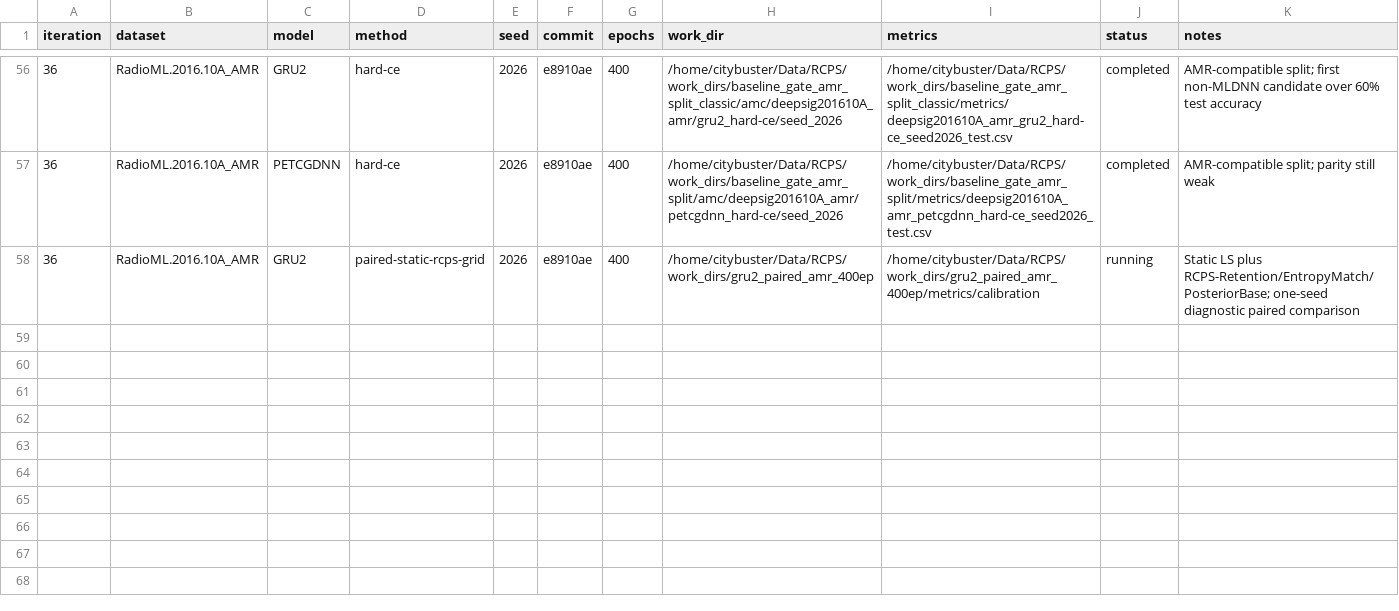
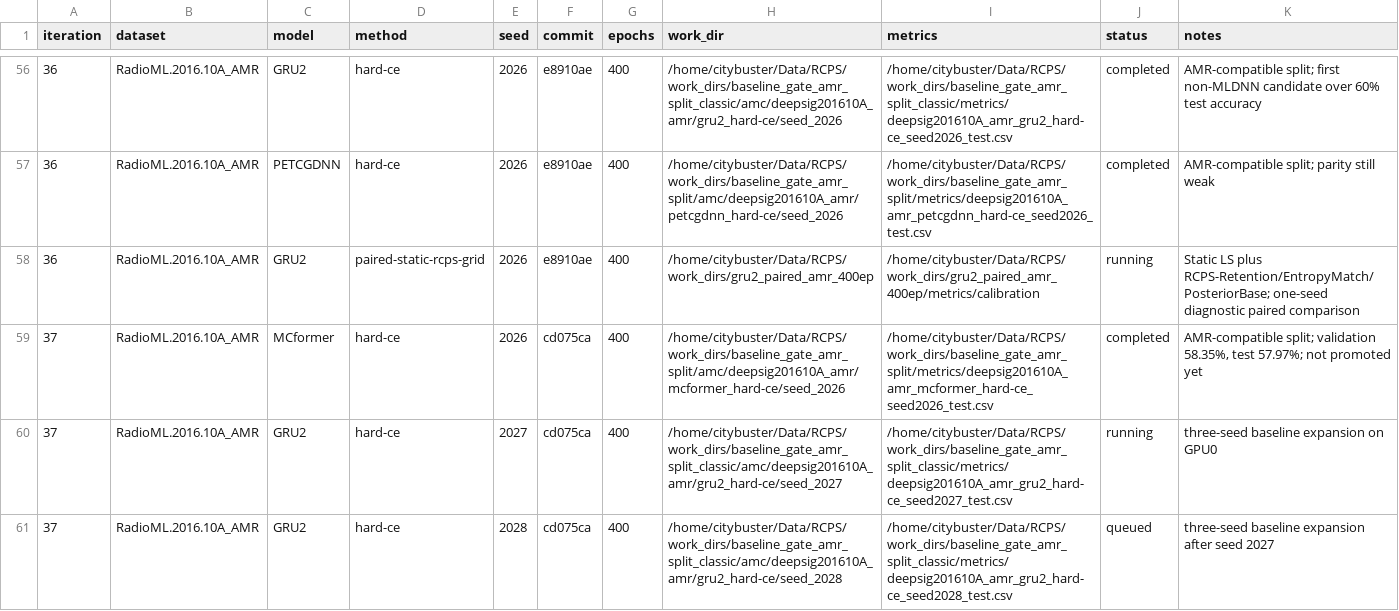
Before and after one commit to Singingkettle/ChangShuoRadioRecognition, a CSV file: docs/rcps/run_manifest.csv, drawn as a sheet; only a part is shown, gaps mark what is left out.

Commit message:
Record GRU2 AMR seed expansion

```diff
--- a/docs/rcps/run_manifest.csv
+++ b/docs/rcps/run_manifest.csv
@@ -58 +58,4 @@ iteration,dataset,model,method,seed,commit,epochs,work_dir,metrics,status,notes
 36,RadioML.2016.10A_AMR,GRU2,paired-static-rcps-grid,2026,e8910ae,400,/home/citybuster/Data/RCPS/work_dirs/gru2_paired_amr_400ep,/home/citybuster/Data/RCPS/work_dirs/gru2_paired_amr_400ep/metrics/calibration,running,Static LS plus RCPS-Retention/EntropyMatch/PosteriorBase; one-seed diagnostic paired comparison
+37,RadioML.2016.10A_AMR,MCformer,hard-ce,2026,cd075ca,400,/home/citybuster/Data/RCPS/work_dirs/baseline_gate_amr_split/amc/deepsig201610A_amr/mcformer_hard-ce/seed_2026,/home/citybuster/Data/RCPS/work_dirs/baseline_gate_amr_split/metrics/deepsig201610A_amr_mcformer_hard-ce_seed2026_test.csv,completed,"AMR-compatible split; validation 58.35%, test 57.97%; not promoted yet"
+37,RadioML.2016.10A_AMR,GRU2,hard-ce,2027,cd075ca,400,/home/citybuster/Data/RCPS/work_dirs/baseline_gate_amr_split_classic/amc/deepsig201610A_amr/gru2_hard-ce/seed_2027,/home/citybuster/Data/RCPS/work_dirs/baseline_gate_amr_split_classic/metrics/deepsig201610A_amr_gru2_hard-ce_seed2027_test.csv,running,three-seed baseline expansion on GPU0
+37,RadioML.2016.10A_AMR,GRU2,hard-ce,2028,cd075ca,400,/home/citybuster/Data/RCPS/work_dirs/baseline_gate_amr_split_classic/amc/deepsig201610A_amr/gru2_hard-ce/seed_2028,/home/citybuster/Data/RCPS/work_dirs/baseline_gate_amr_split_classic/metrics/deepsig201610A_amr_gru2_hard-ce_seed2028_test.csv,queued,three-seed baseline expansion after seed 2027
```
Also changed, not shown: 1 other file.
